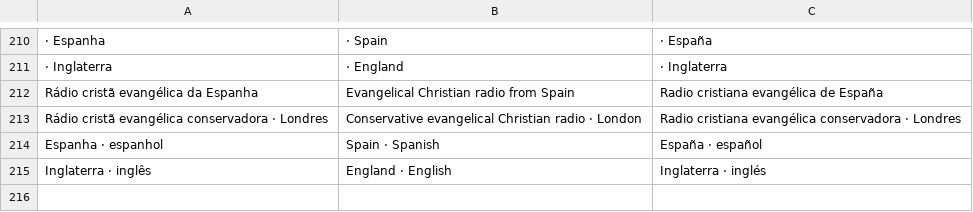
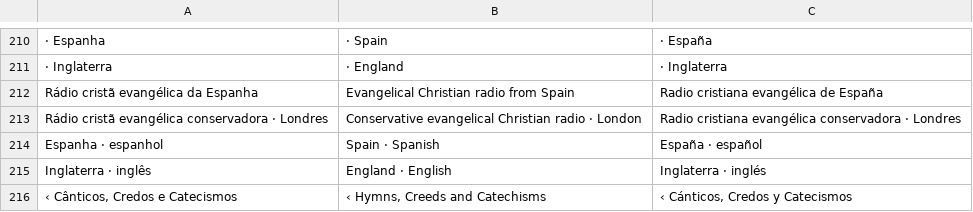
Before and after one commit to rafaelximenes2010-png/concordancia-biblica, a TSV file: i18n/src/t05.tsv, drawn as a sheet; only a part is shown, gaps mark what is left out; the diff names each change by its address in the sheet, - before the commit and + after, or states it on an @@ line.

```diff
--- a/i18n/src/t05.tsv
+++ b/i18n/src/t05.tsv
+row 216: ‹ Cânticos, Credos e Catecismos | ‹ Hymns, Creeds and Catechisms | ‹ Cánticos, Credos y Catecismos
```
Also changed, not shown: i18n/src/t01.tsv, 4 other files.
